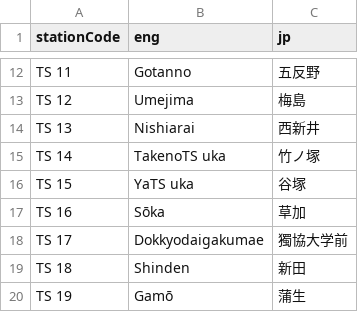
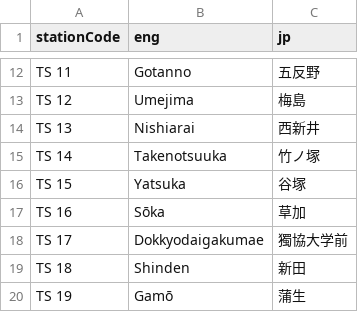
Before and after one commit to bobthepanda/transit-map, a CSV file: public/data/tobu/skytree.csv, drawn as a sheet; only a part is shown, gaps mark what is left out.

```diff
--- a/public/data/tobu/skytree.csv
+++ b/public/data/tobu/skytree.csv
@@ -14,4 +14,4 @@ TS 12,Umejima,梅島
 TS 13,Nishiarai,西新井
-TS 14,TakenoTS uka,竹ノ塚
-TS 15,YaTS uka,谷塚
+TS 14,Takenotsuuka,竹ノ塚
+TS 15,Yatsuka,谷塚
 TS 16,Sōka,草加
```
Also changed, not shown: 22 other files.
